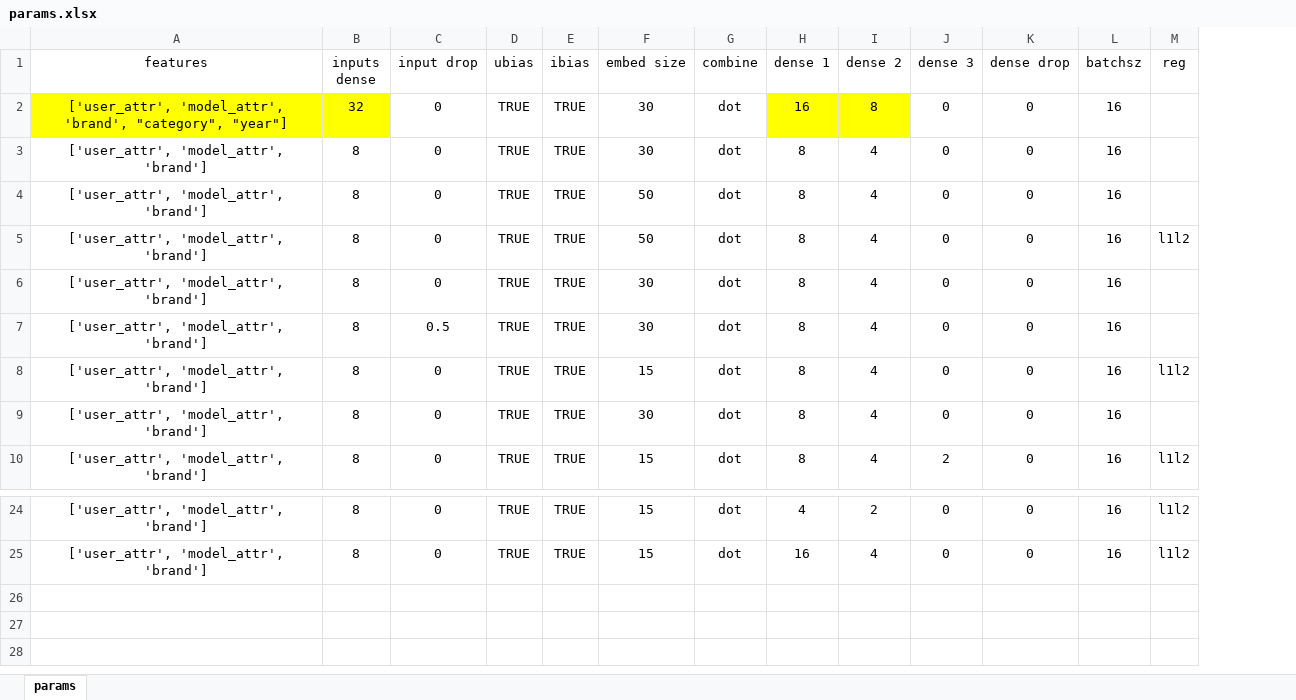
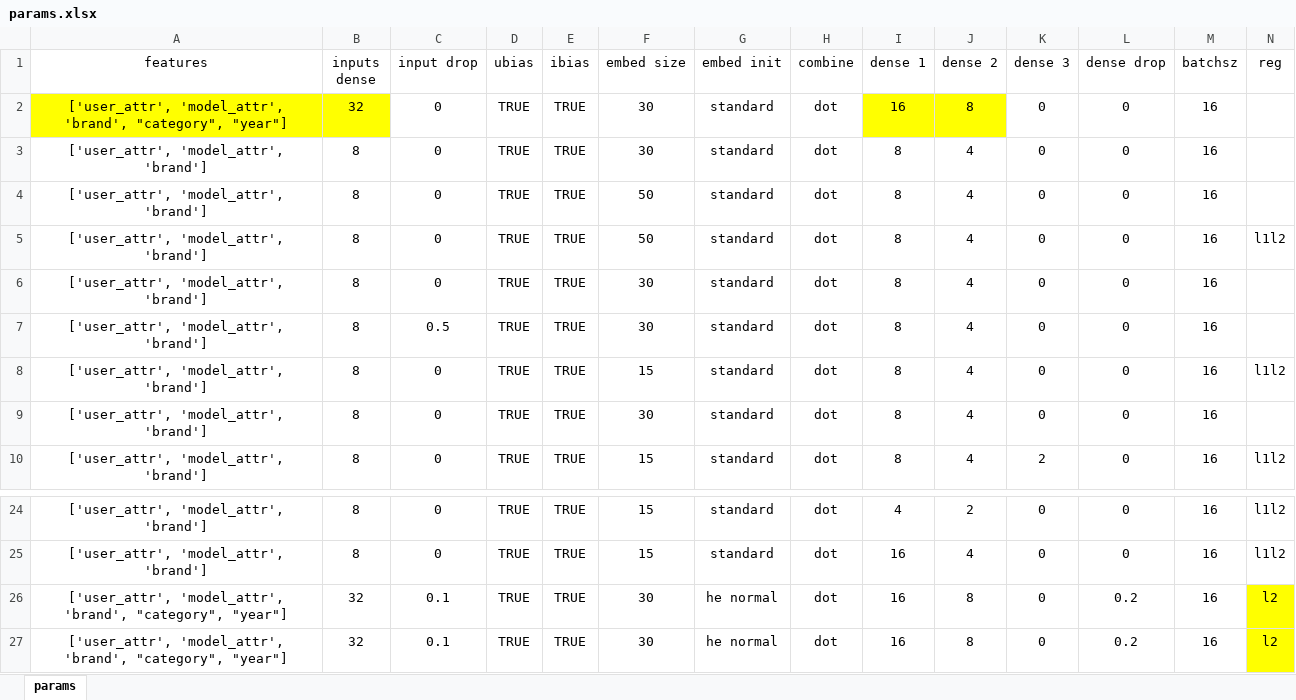
Before and after one commit to maddataanalyst/deepautorec_paper, an Excel workbook: notebooks/params.xlsx, sheet params, drawn as a sheet; only a part is shown, gaps mark what is left out; values as stored, in another font and other column widths than the file's, no borders; rows hold the shown columns only; the diff names each change by its address in the sheet, - before the commit and + after, or states it on an @@ line.

Commit message:
Major model improvement - stable weights embeddings initialization (he normal). Added ratings scaling in the end - sigmoid with min-max scaling

```diff
--- a/notebooks/params.xlsx (sheet params)
+++ b/notebooks/params.xlsx (sheet params)
+column G (embed init), rows 2-10: all standard; rows 24-25: standard | standard
+row 26: ['user_attr', 'model_attr', 'brand', "category", "year"] | 32 | 0.1 | TRUE | TRUE | 30 | he normal | dot | 16 | 8 | 0 | 0.2 | 16 | l2
+row 27: ['user_attr', 'model_attr', 'brand', "category", "year"] | 32 | 0.1 | TRUE | TRUE | 30 | he normal | dot | 16 | 8 | 0 | 0.2 | 16 | l2
```
Also changed, not shown: 2 other files.
